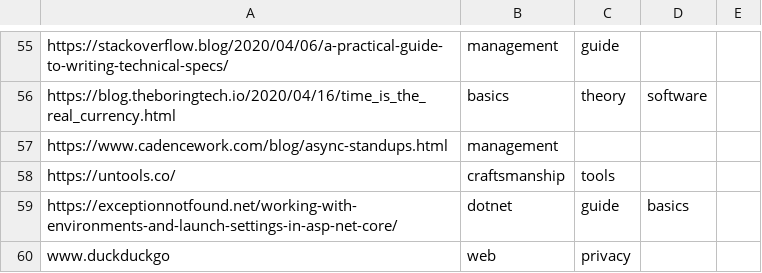
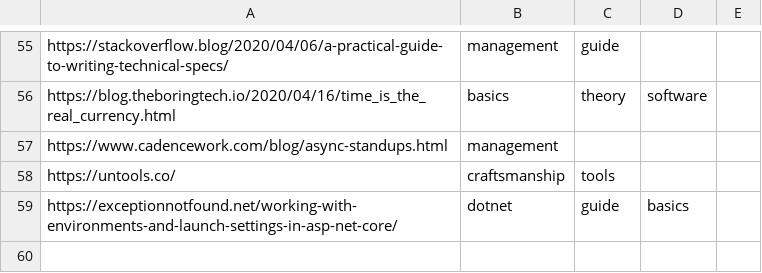
Before and after one commit to wmorian/ShareEverything, a TSV file: DB/Links.tsv, drawn as a sheet; only a part is shown, gaps mark what is left out; the diff names each change by its address in the sheet, - before the commit and + after, or states it on an @@ line.

```diff
--- a/DB/Links.tsv
+++ b/DB/Links.tsv
-row 60: www.duckduckgo | web | privacy
```
Also changed, not shown: 1 other file.
